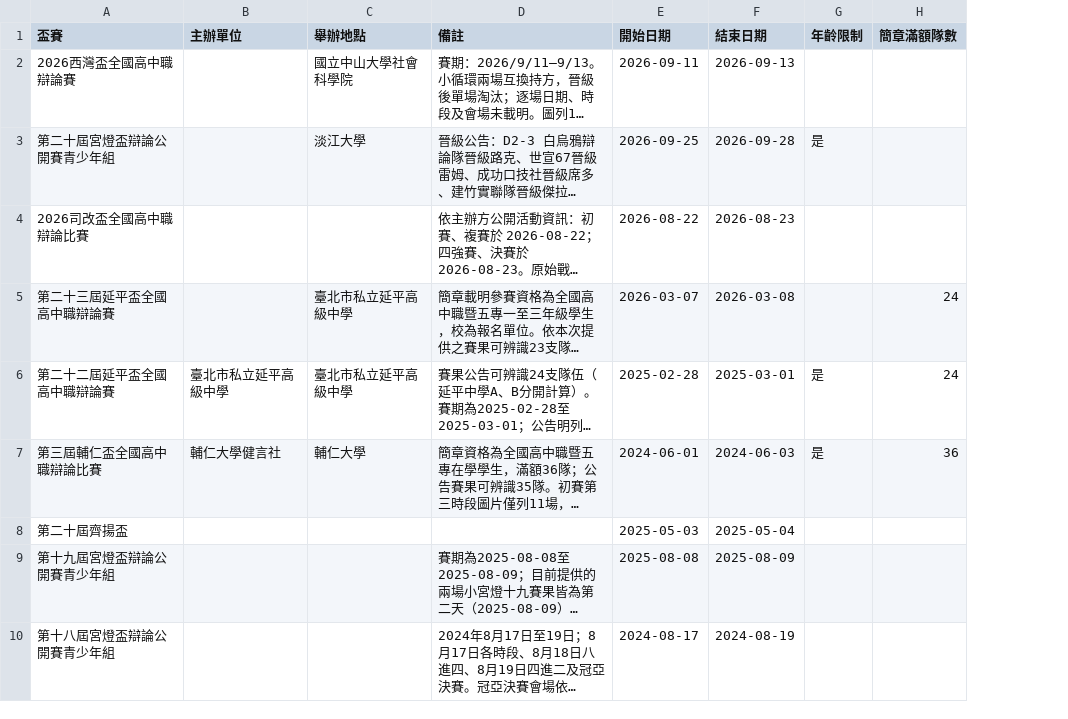
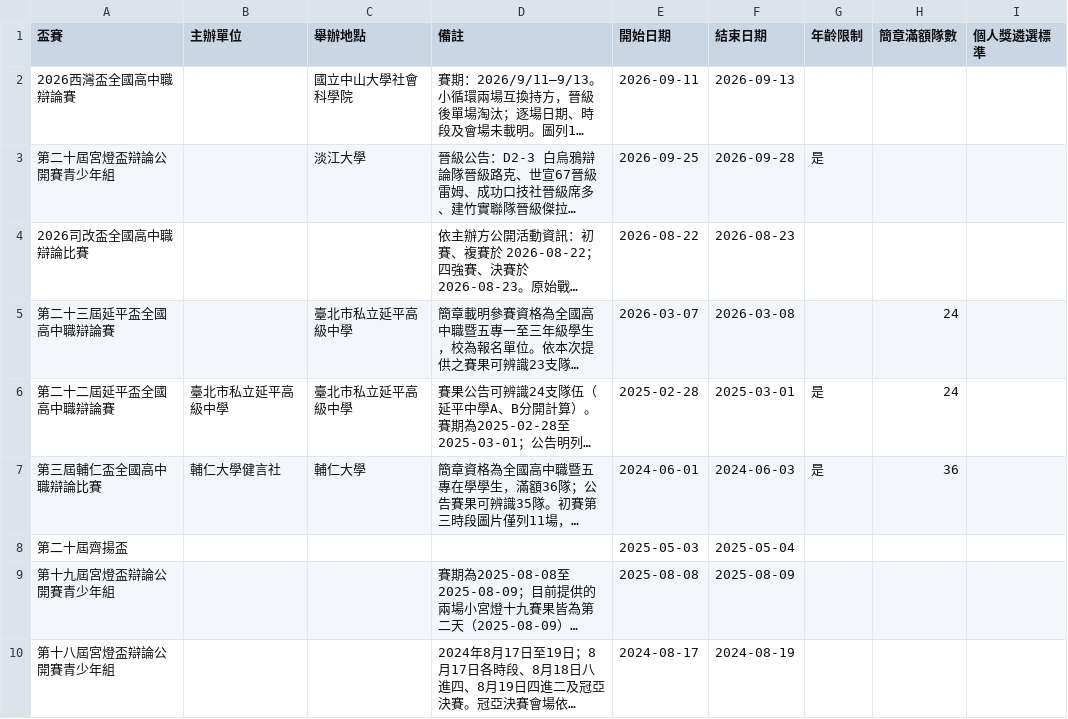
Before and after one commit to macrokernel3000/opendebate, a CSV file: data/event-metadata.csv, drawn as a sheet; only a part is shown; long unchanged cells end in …; the diff names each change by its address in the sheet, - before the commit and + after, or states it on an @@ line.

```diff
--- a/data/event-metadata.csv
+++ b/data/event-metadata.csv
+column I (個人獎遴選標準), empty
```
Also changed, not shown: data/entity-registry.csv, data/event-rosters.csv, 7 other files.
